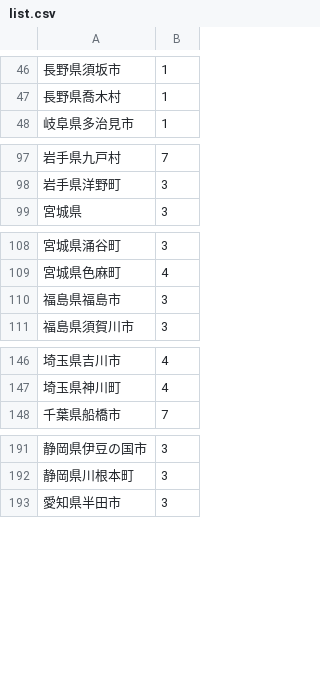
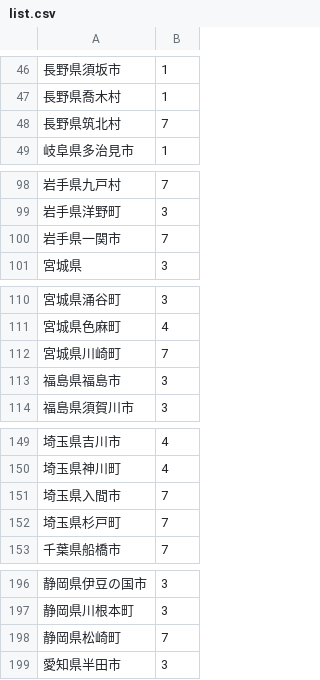
Before and after one commit to litalicolitalico/map, a CSV file: list.csv, drawn as a sheet; only a part is shown, gaps mark what is left out; the diff covers the shown part only; the diff names each change by its address in the sheet, - before the commit and + after, or states it on an @@ line.

Commit message:
Update list.csv

```diff
--- a/list.csv
+++ b/list.csv
+row 48: 長野県筑北村 | 7
+row 100: 岩手県一関市 | 7
+row 112: 宮城県川崎町 | 7
+row 151: 埼玉県入間市 | 7
+row 152: 埼玉県杉戸町 | 7
+row 198: 静岡県松崎町 | 7
```
Also changed, not shown: 1 added row elsewhere in this file.
